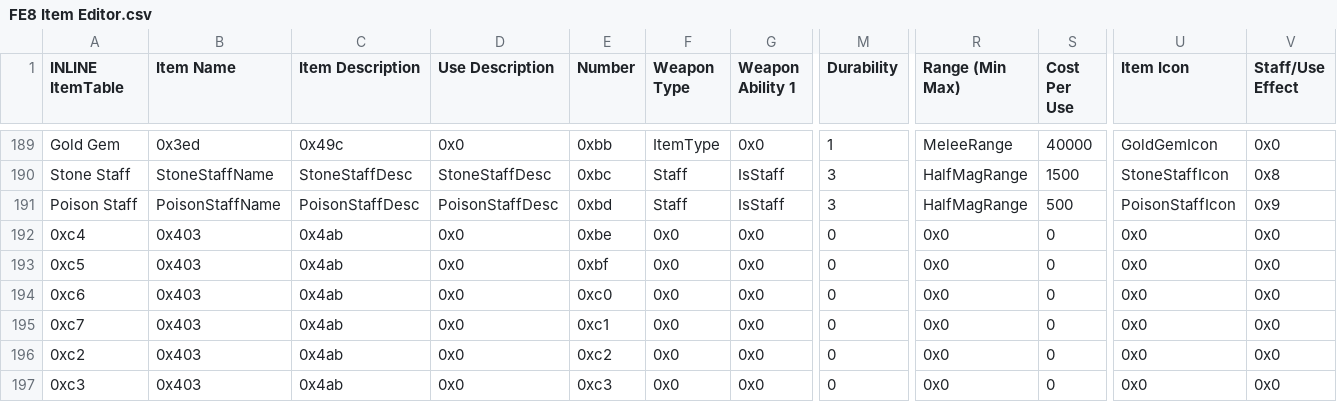
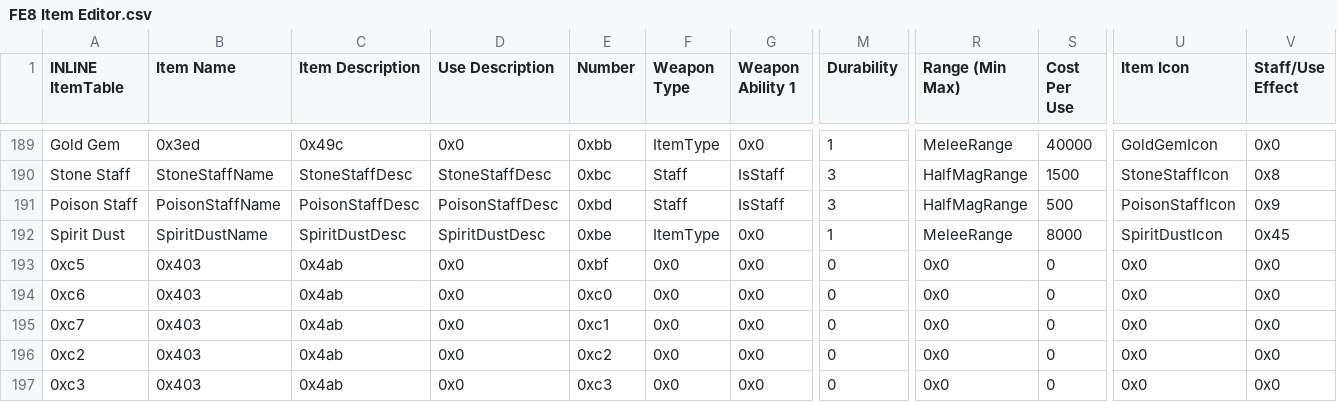
Before and after one commit to FlameOfTomorrow/FlameOfTomorrow, a CSV file: Tables/FE8 Nightmare modules/Item editors/FE8 Item Editor.csv, drawn as a sheet; only a part is shown, gaps mark what is left out; the diff names each change by its address in the sheet, - before the commit and + after, or states it on an @@ line.

Commit message:
Spirit Dust framework

```diff
--- a/Tables/FE8 Nightmare modules/Item editors/FE8 Item Editor.csv
+++ b/Tables/FE8 Nightmare modules/Item editors/FE8 Item Editor.csv
-A192 (INLINE ItemTable): 0xc4
+A192 (INLINE ItemTable): Spirit Dust
-B192 (Item Name): 0x403
+B192 (Item Name): SpiritDustName
-C192 (Item Description): 0x4ab
+C192 (Item Description): SpiritDustDesc
-D192 (Use Description): 0x0
+D192 (Use Description): SpiritDustDesc
-F192 (Weapon Type): 0x0
+F192 (Weapon Type): ItemType
-M192 (Durability): 0
+M192 (Durability): 1
-R192 (Range (Min Max)): 0x0
+R192 (Range (Min Max)): MeleeRange
-S192 (Cost Per Use): 0
+S192 (Cost Per Use): 8000
-U192 (Item Icon): 0x0
+U192 (Item Icon): SpiritDustIcon
-V192 (Staff/Use Effect): 0x0
+V192 (Staff/Use Effect): 0x45
```
Also changed, not shown: Tables/FE8 Nightmare modules/IERevamp Modules/FE8_Item_Effect_Revamp.csv, 15 other files.
